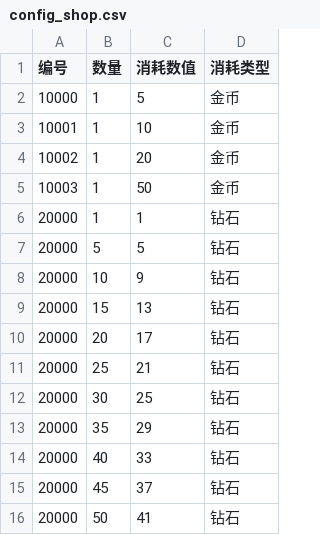
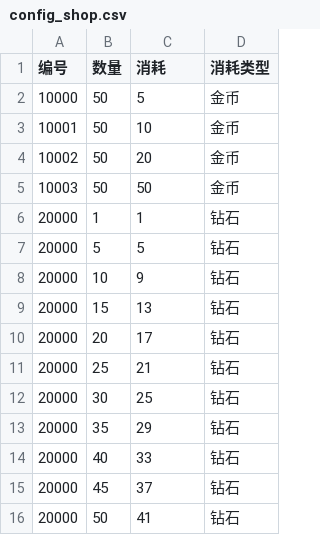
Before and after one commit to WangChaoLong339/WanLanZhuan, a CSV file: assets/common/config/config_shop.csv, drawn as a sheet.

```diff
--- a/assets/common/config/config_shop.csv
+++ b/assets/common/config/config_shop.csv
@@ -1,6 +1,6 @@
-编号,数量,消耗数值,消耗类型
-10000,1,5,金币
-10001,1,10,金币
-10002,1,20,金币
-10003,1,50,金币
+编号,数量,消耗,消耗类型
+10000,50,5,金币
+10001,50,10,金币
+10002,50,20,金币
+10003,50,50,金币
 20000,1,1,钻石
```
Also changed, not shown: 49 other files.
